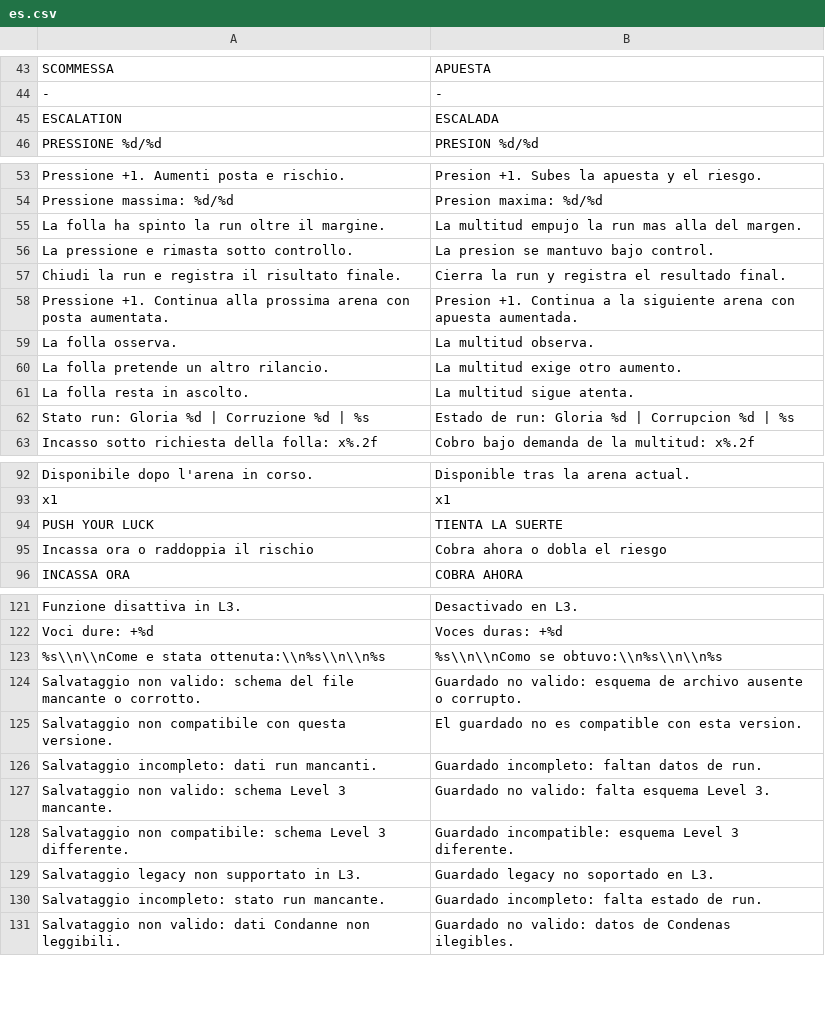
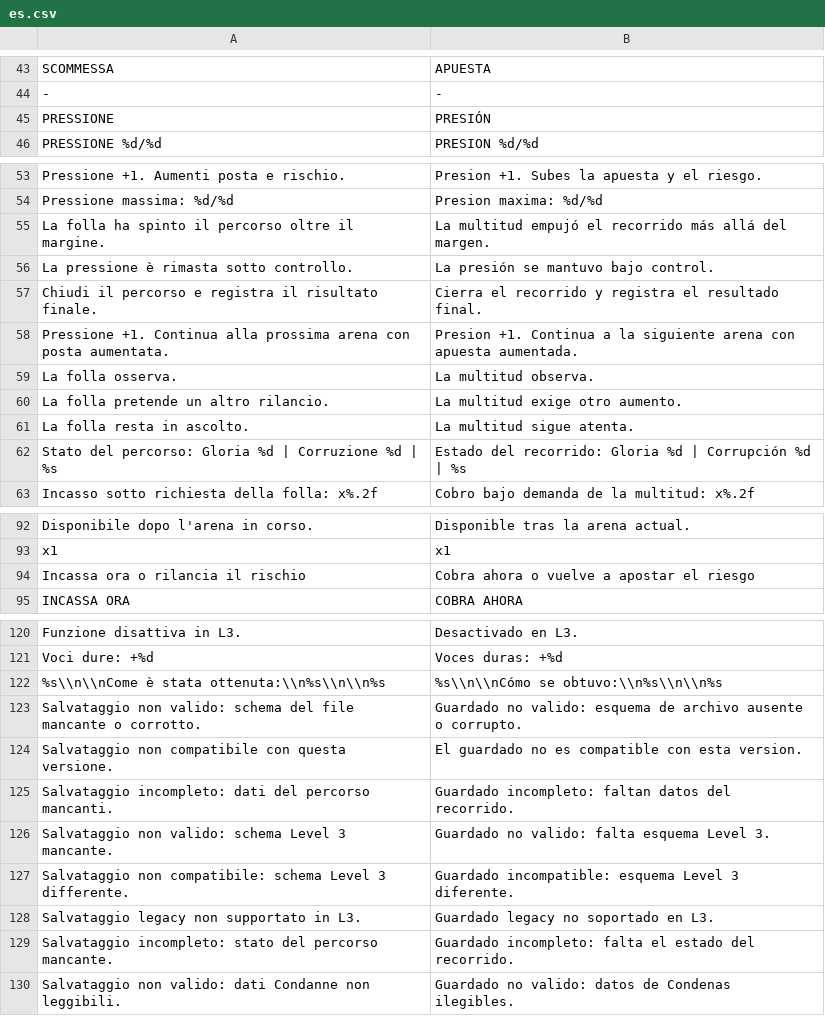
Before and after one commit to Faratas410/Gallicus-2.0, a CSV file: assets/i18n/es.csv, drawn as a sheet; only a part is shown, gaps mark what is left out; removed rows and columns are numbered as before the commit, all else as after; the diff covers the shown part only; the diff names each change by its address in the sheet, - before the commit and + after, or states it on an @@ line.

```diff
--- a/assets/i18n/es.csv
+++ b/assets/i18n/es.csv
-row 45: ESCALATION | ESCALADA
+row 45: PRESSIONE | PRESIÓN
-A55: …ha spinto la run oltre il…
+A55: …ha spinto il percorso oltre il…
-B55: La multitud empujo la run mas alla del margen.
+B55: La multitud empujó el recorrido más allá del margen.
-A56: La pressione e rimasta sotto controllo.
+A56: La pressione è rimasta sotto controllo.
-B56: La presion se mantuvo bajo control.
+B56: La presión se mantuvo bajo control.
-A57: Chiudi la run e registra…
+A57: Chiudi il percorso e registra…
-B57: Cierra la run y registra…
+B57: Cierra el recorrido y registra…
-A62: Stato run: Gloria %d…
+A62: Stato del percorso: Gloria %d…
-B62: Estado de run: Gloria %d | Corrupcion %d |…
+B62: Estado del recorrido: Gloria %d | Corrupción %d |…
-row 94: PUSH YOUR LUCK | TIENTA LA SUERTE
-row 95: Incassa ora o raddoppia il rischio | Cobra ahora o dobla el riesgo
+row 94: Incassa ora o rilancia il rischio | Cobra ahora o vuelve a apostar el riesgo
-A122: %s\\n\\nCome e stata ottenuta:\\n%s\\n\\n%s
+A122: %s\\n\\nCome è stata ottenuta:\\n%s\\n\\n%s
-B122: %s\\n\\nComo se obtuvo:\\n%s\\n\\n%s
+B122: %s\\n\\nCómo se obtuvo:\\n%s\\n\\n%s
-A125: …incompleto: dati run mancanti.
+A125: …incompleto: dati del percorso mancanti.
-B125: Guardado incompleto: faltan datos de run.
+B125: Guardado incompleto: faltan datos del recorrido.
-A129: …incompleto: stato run mancante.
+A129: …incompleto: stato del percorso mancante.
-B129: …incompleto: falta estado de run.
+B129: …incompleto: falta el estado del recorrido.
```
Also changed, not shown: 4 added rows, 4 removed rows and 12 edited cells elsewhere in this file, assets/i18n/en.csv, assets/i18n/it.csv, 17 other files.
